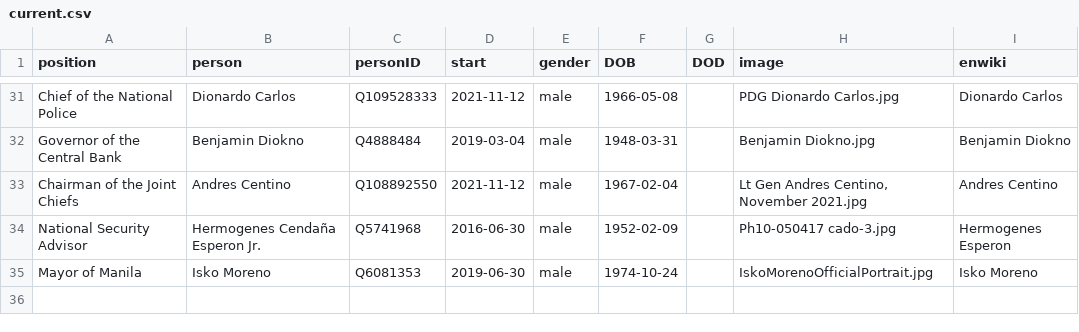
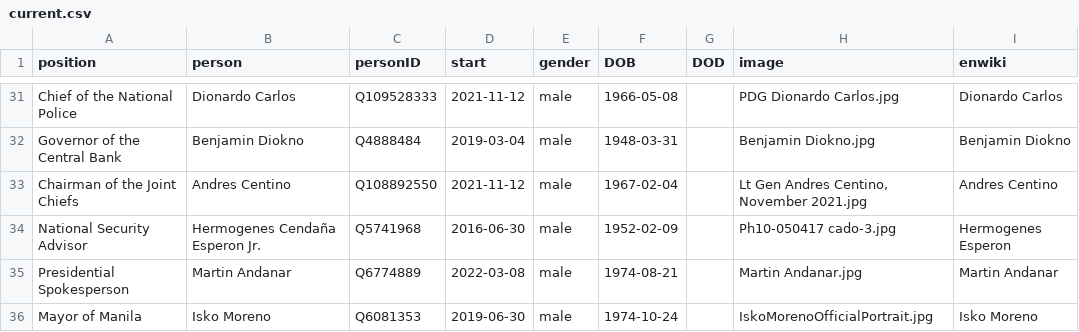
Before and after one commit to every-politician-scrapers/philippines-ministers, a CSV file: html/current.csv, drawn as a sheet; only a part is shown, gaps mark what is left out; the diff names each change by its address in the sheet, - before the commit and + after, or states it on an @@ line.

```diff
--- a/html/current.csv
+++ b/html/current.csv
+row 35: Presidential Spokesperson | Martin Andanar | Q6774889 | 2022-03-08 | male | 1974-08-21 |  | Martin Andanar.jpg | Martin Andanar
```
Also changed, not shown: html/holders21.csv, html/positions.csv, 1 other file.
